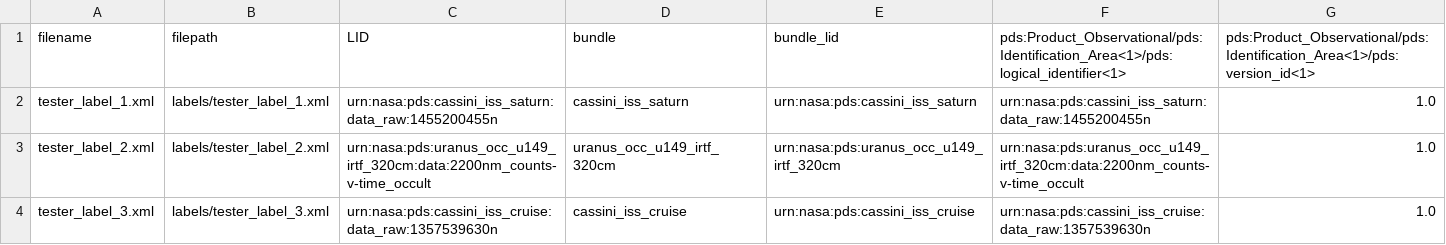
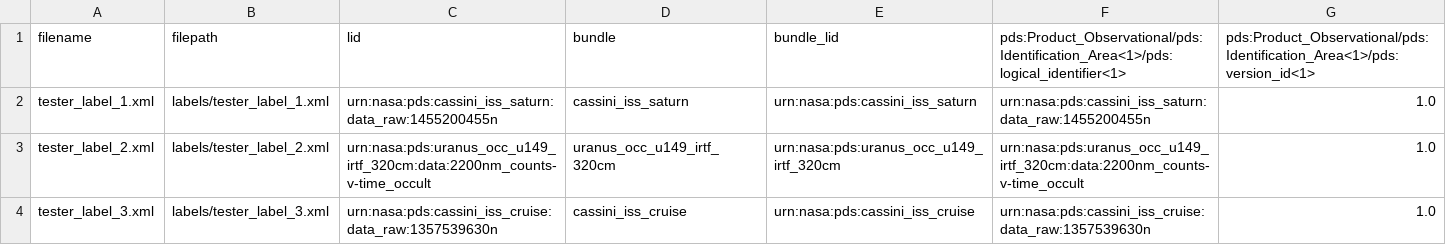
Before and after one commit to SETI/rms-pds4indextools, a CSV file: test_files/expected/extra_file_info_success_3.csv, drawn as a sheet.

```diff
--- a/test_files/expected/extra_file_info_success_3.csv
+++ b/test_files/expected/extra_file_info_success_3.csv
@@ -1,2 +1,2 @@
-filename,filepath,LID,bundle,bundle_lid,pds:Product_Observational/pds:Identification_Area<1>/pds:logical_identifier<1>,pds:Product_Observational/pds:Identification_Area<1>/pds:version_id<1>
+filename,filepath,lid,bundle,bundle_lid,pds:Product_Observational/pds:Identification_Area<1>/pds:logical_identifier<1>,pds:Product_Observational/pds:Identification_Area<1>/pds:version_id<1>
 tester_label_1.xml,labels/tester_label_1.xml,urn:nasa:pds:cassini_iss_saturn:data_raw:1455200455n,cassini_iss_saturn,urn:nasa:pds:cassini_iss_saturn,urn:nasa:pds:cassini_iss_saturn:data_raw:1455200455n,1.0
```
Also changed, not shown: 9 other files.
